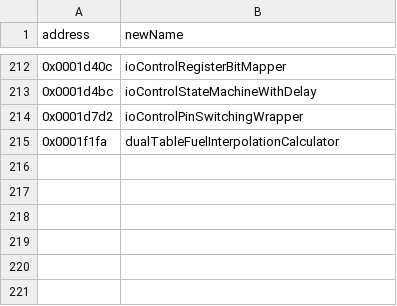
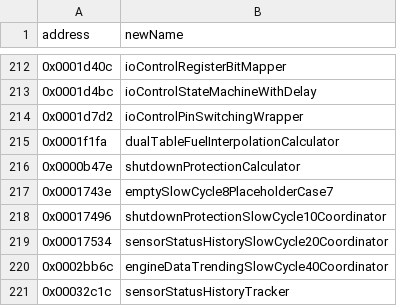
Before and after one commit to jlaustill/J90280.05.analysis, a CSV file: ghidra/CM550.rep/function_renames.csv, drawn as a sheet; only a part is shown, gaps mark what is left out.

```diff
--- a/ghidra/CM550.rep/function_renames.csv
+++ b/ghidra/CM550.rep/function_renames.csv
@@ -215 +215,7 @@ address,newName
 0x0001f1fa,dualTableFuelInterpolationCalculator
+0x0000b47e,shutdownProtectionCalculator
+0x0001743e,emptySlowCycle8PlaceholderCase7
+0x00017496,shutdownProtectionSlowCycle10Coordinator
+0x00017534,sensorStatusHistorySlowCycle20Coordinator
+0x0002bb6c,engineDataTrendingSlowCycle40Coordinator
+0x00032c1c,sensorStatusHistoryTracker
```
